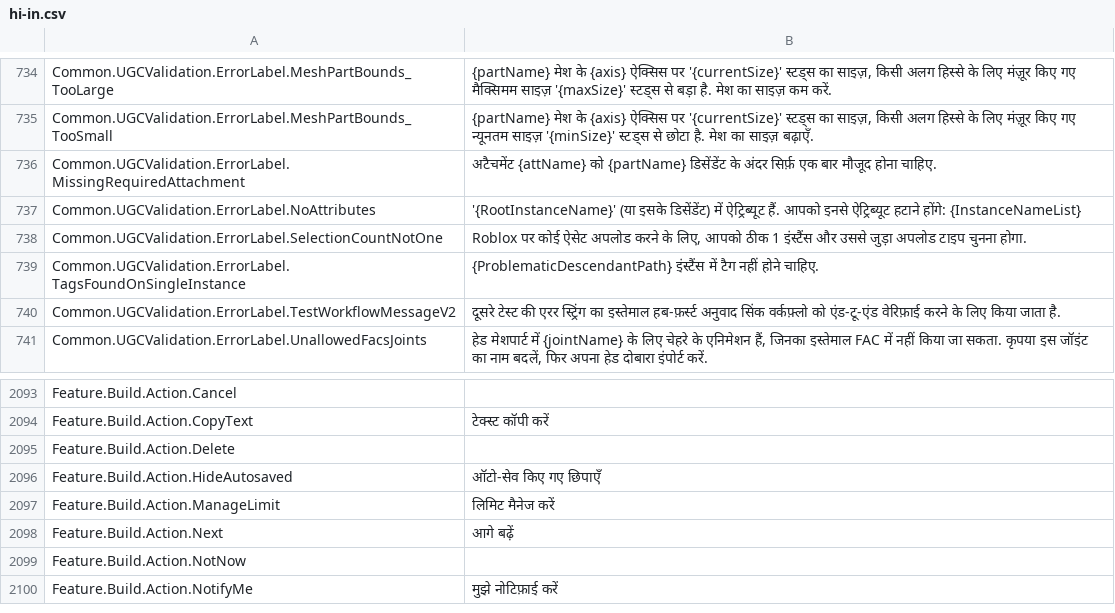
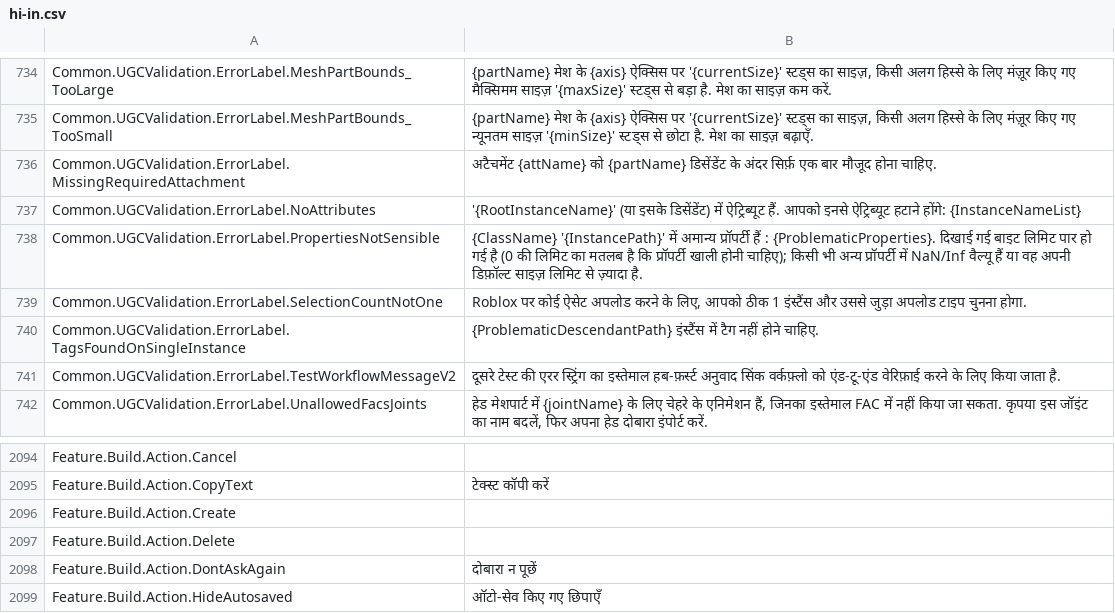
Before and after one commit to EliCauvert/Roblox-Datamining, a CSV file: UniversalApp/Locales/Common/hi-in.csv, drawn as a sheet; only a part is shown, gaps mark what is left out; the shorter side is filled out with more unchanged rows; the diff names each change by its address in the sheet, - before the commit and + after, or states it on an @@ line.

```diff
--- a/UniversalApp/Locales/Common/hi-in.csv
+++ b/UniversalApp/Locales/Common/hi-in.csv
+row 738: Common.UGCValidation.ErrorLabel.PropertiesNotSensible | {ClassName} '{InstancePath}' में अमान्य प्रॉपर्टी हैं : {ProblematicProperties}. दिखाई गई बाइट लिमिट पार हो गई है (0 की लिमिट का मतलब है कि प्रॉपर्टी खाली होनी चाहिए); किसी भी अन्य प्रॉपर्टी में NaN/Inf वैल्यू हैं या वह अपनी डिफ़ॉल्ट साइज़ लिमिट से ज़्यादा है.
+row 2096: Feature.Build.Action.Create
+row 2098: Feature.Build.Action.DontAskAgain | दोबारा न पूछें
```
Also changed, not shown: UniversalApp/Locales/Common/en-us.csv, UniversalApp/Locales/Common/it-it.csv, 17 other files.
